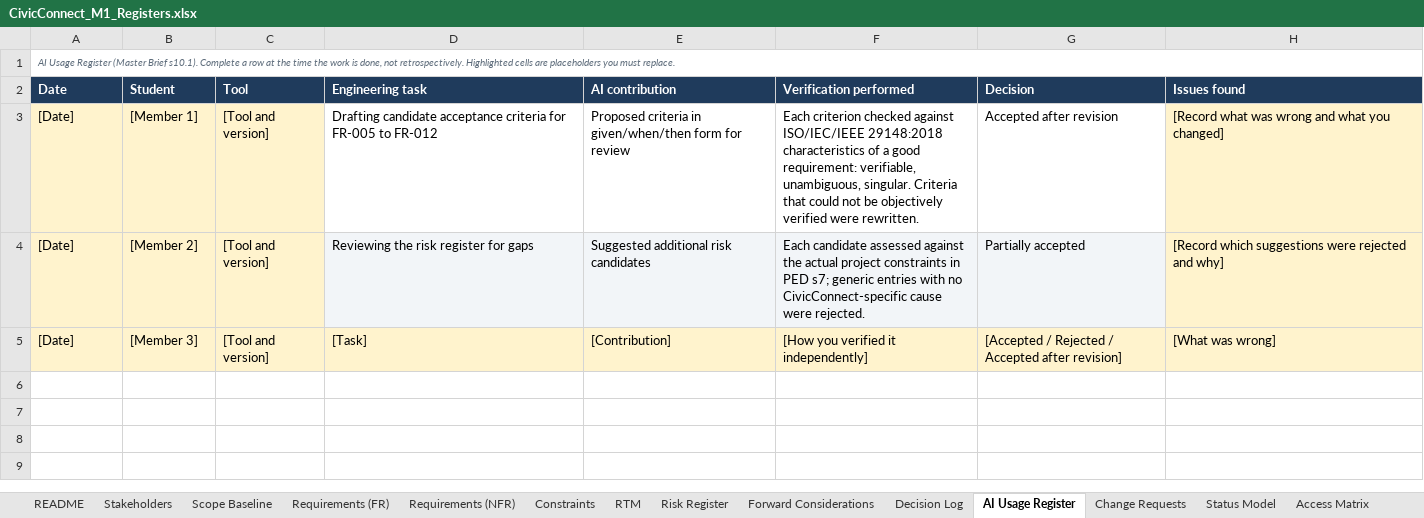
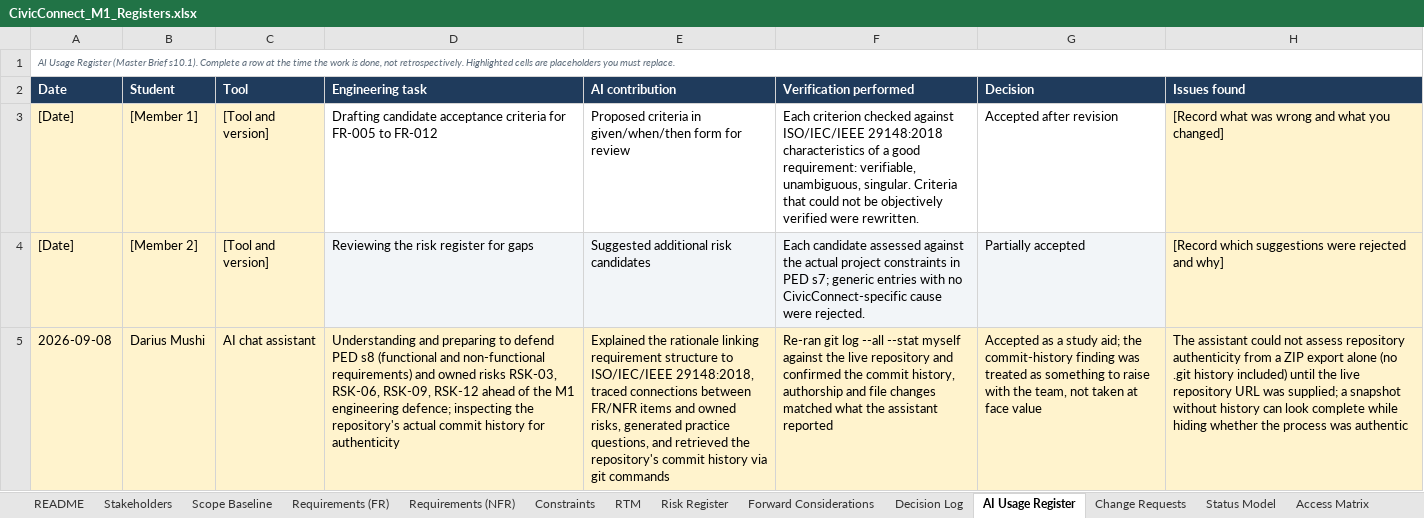
Before and after one commit to PVY-Smit/civicconnect, an Excel workbook: docs/requirements/CivicConnect_M1_Registers.xlsx, sheet AI Usage Register, drawn as a sheet; values as stored, in another font and other column widths than the file's, no borders; charts and pictures not drawn; removed rows and columns are numbered as before the commit, all else as after; the diff names each change by its address in the sheet, - before the commit and + after, or states it on an @@ line.

Commit message:
docs: complete Member 3 AI Usage Register row
Refs: #5, RSK-03, RSK-06, RSK-09, RSK-12

```diff
--- a/docs/requirements/CivicConnect_M1_Registers.xlsx (sheet AI Usage Register)
+++ b/docs/requirements/CivicConnect_M1_Registers.xlsx (sheet AI Usage Register)
-row 5: [Date] | [Member 3] | [Tool and version] | [Task] | [Contribution] | [How you verified it independently] | [Accepted / Rejected / Accepted after revision] | [What was wrong]
+row 5: 2026-09-08 | Darius Mushi | AI chat assistant | Understanding and preparing to defend PED s8 (functional and non-functional requirements) and owned risks RSK-03, RSK-06, RSK-09, RSK-12 ahead of the M1 engineering defence; inspecting the repository's actual commit history for authenticity | Explained the rationale linking requirement structure to ISO/IEC/IEEE 29148:2018, traced connections between FR/NFR items and owned risks, generated practice questions, and retrieved the repository's commit history via git commands | Re-ran git log --all --stat myself against the live repository and confirmed the commit history, authorship and file changes matched what the assistant reported | Accepted as a study aid; the commit-history finding was treated as something to raise with the team, not taken at face value | The assistant could not assess repository authenticity from a ZIP export alone (no .git history included) until the live repository URL was supplied; a snapshot without history can look complete while hiding whether the process was authentic
```
Also changed, not shown: sheet Risk Register, sheet README, charts or pictures.
